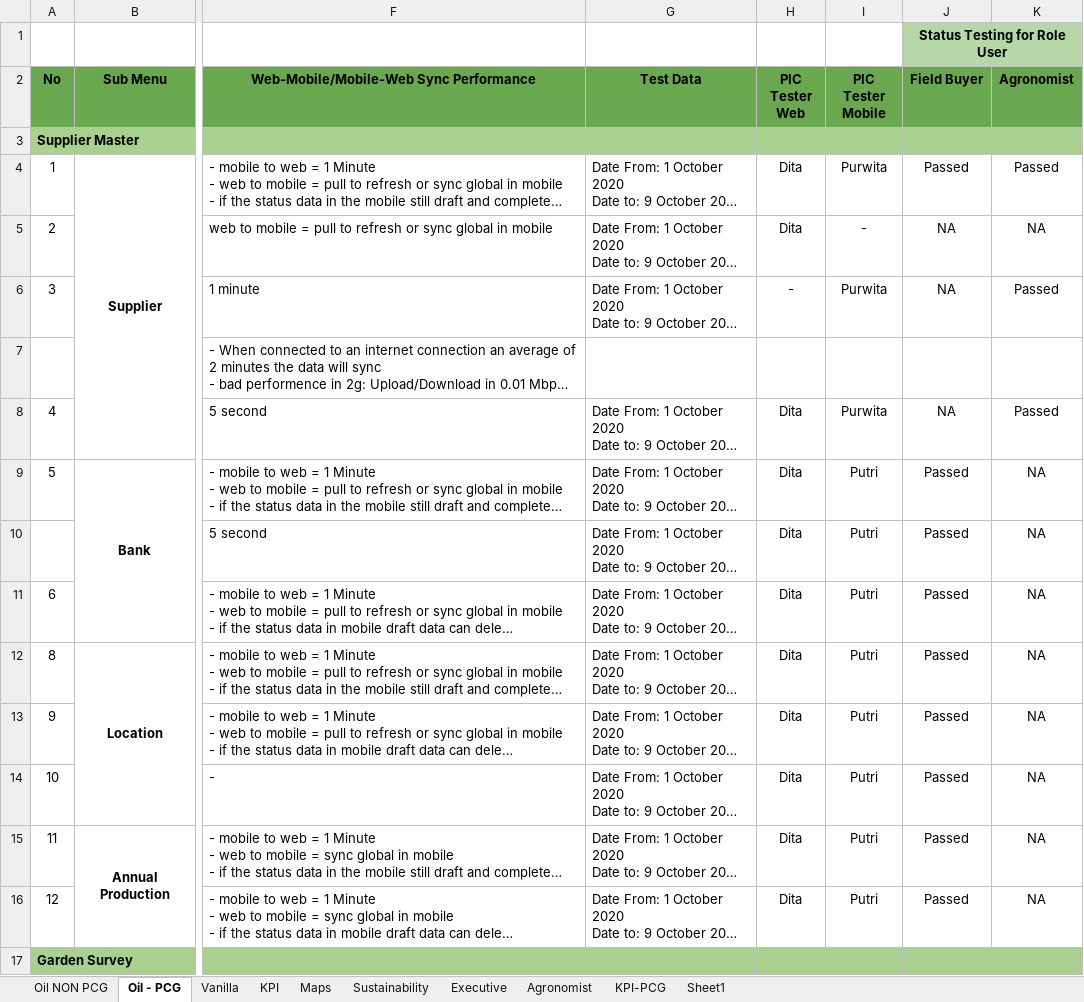
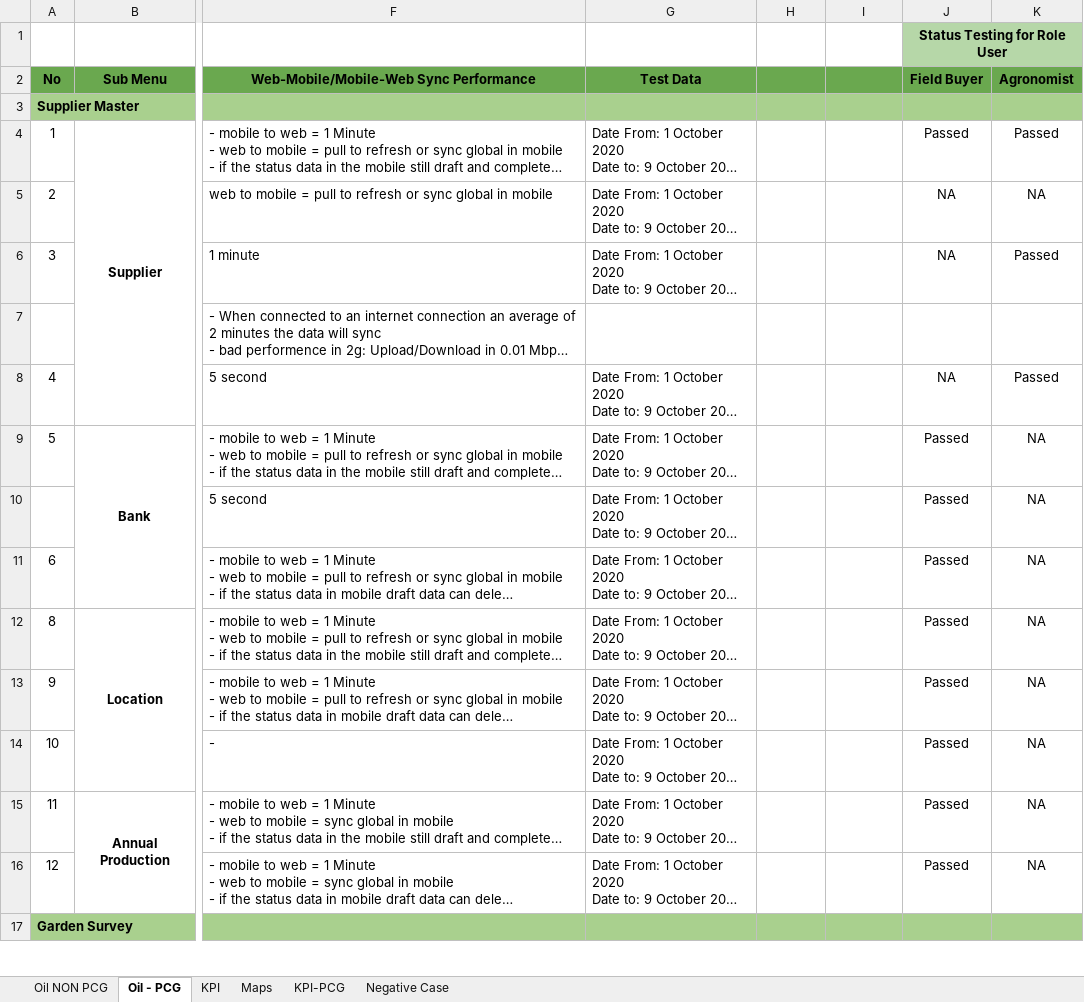
Before and after one commit to lnmsdita/UAT-Scenario, an Excel workbook: SupplyChainTrace - Test Case Scenario.xlsx, sheet Oil - PCG, drawn as a sheet; only a part is shown, gaps mark what is left out; long unchanged cells end in …; values as stored, in another font and other column widths than the file's, no borders; the diff covers the shown part only; the diff names each change by its address in the sheet, - before the commit and + after, or states it on an @@ line.

```diff
--- a/SupplyChainTrace - Test Case Scenario.xlsx (sheet Oil - PCG)
+++ b/SupplyChainTrace - Test Case Scenario.xlsx (sheet Oil - PCG)
-sheet tab: Sheet1
+sheet tab: Negative Case
-sheet tab: Vanilla
-sheet tab: Sustainability
-sheet tab: Executive
-sheet tab: Agronomist
-H2: PIC Tester Web
+H2: (empty)
-I2: PIC Tester Mobile
+I2: (empty)
-H4:H5: Dita
+H4:H5: (empty)
-I4: Purwita
+I4: (empty)
-I5: -
+I5: (empty)
-H6: -
+H6: (empty)
-I6: Purwita
+I6: (empty)
-H8:H16: Dita
+H8:H16: (empty)
-I8: Purwita
+I8: (empty)
-I9:I16: Putri
+I9:I16: (empty)
```
Also changed, not shown: 138 edited cells elsewhere in this sheet, sheet Oil NON PCG, sheet KPI, sheet Maps, hidden cells, 1 other file.
